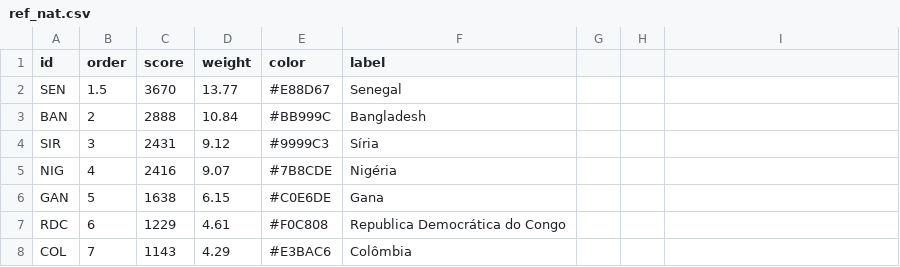
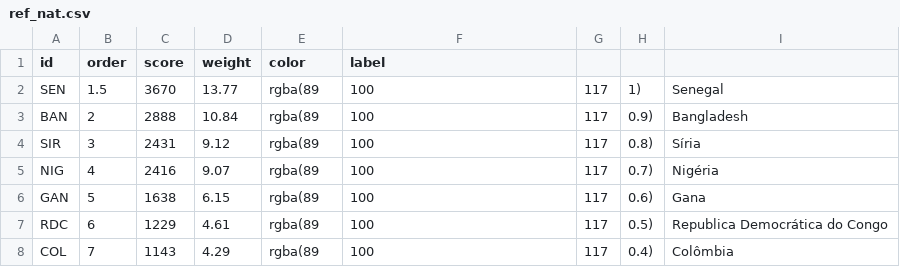
Before and after one commit to sergiospagnuolo/graficos, a CSV file: dados/ref_nat.csv, drawn as a sheet; only a part is shown; the diff covers the shown part only.

Commit message:
Update ref_nat.csv

```diff
--- a/dados/ref_nat.csv
+++ b/dados/ref_nat.csv
@@ -1,8 +1,8 @@
 id,order,score,weight,color,label
-SEN,1.5,3670,13.77,#E88D67,Senegal
-BAN,2,2888,10.84,#BB999C,Bangladesh
-SIR,3,2431,9.12,#9999C3,Síria
-NIG,4,2416,9.07,#7B8CDE,Nigéria
-GAN,5,1638,6.15,#C0E6DE,Gana
-RDC,6,1229,4.61,#F0C808,Republica Democrática do Congo
-COL,7,1143,4.29,#E3BAC6,Colômbia
+SEN,1.5,3670,13.77,rgba(89, 100, 117, 1),Senegal
+BAN,2,2888,10.84,rgba(89, 100, 117, 0.9),Bangladesh
+SIR,3,2431,9.12,rgba(89, 100, 117, 0.8),Síria
+NIG,4,2416,9.07,rgba(89, 100, 117, 0.7),Nigéria
+GAN,5,1638,6.15,rgba(89, 100, 117, 0.6),Gana
+RDC,6,1229,4.61,rgba(89, 100, 117, 0.5),Republica Democrática do Congo
+COL,7,1143,4.29,rgba(89, 100, 117, 0.4),Colômbia
```
Also changed, not shown: 16 edited cells elsewhere in this file.
